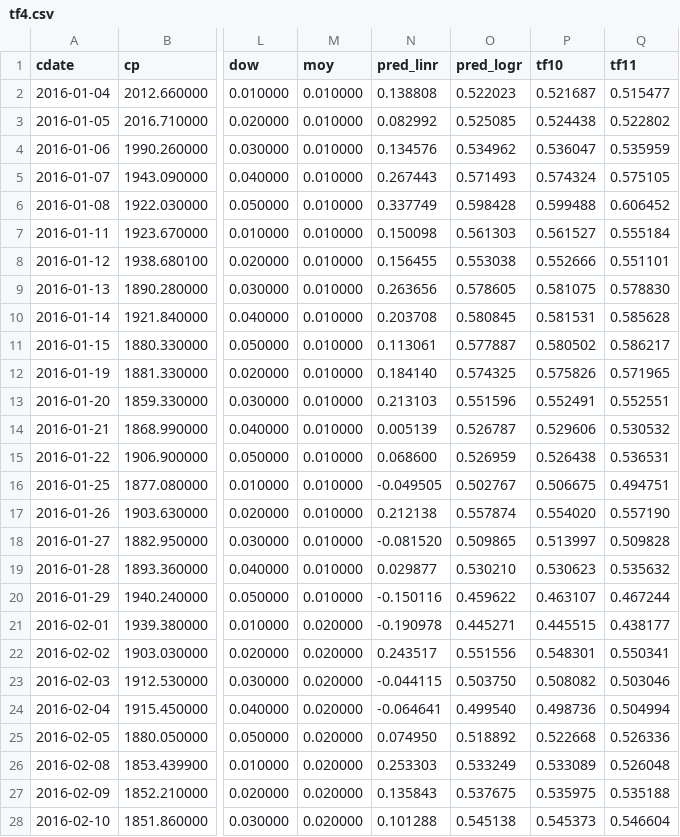
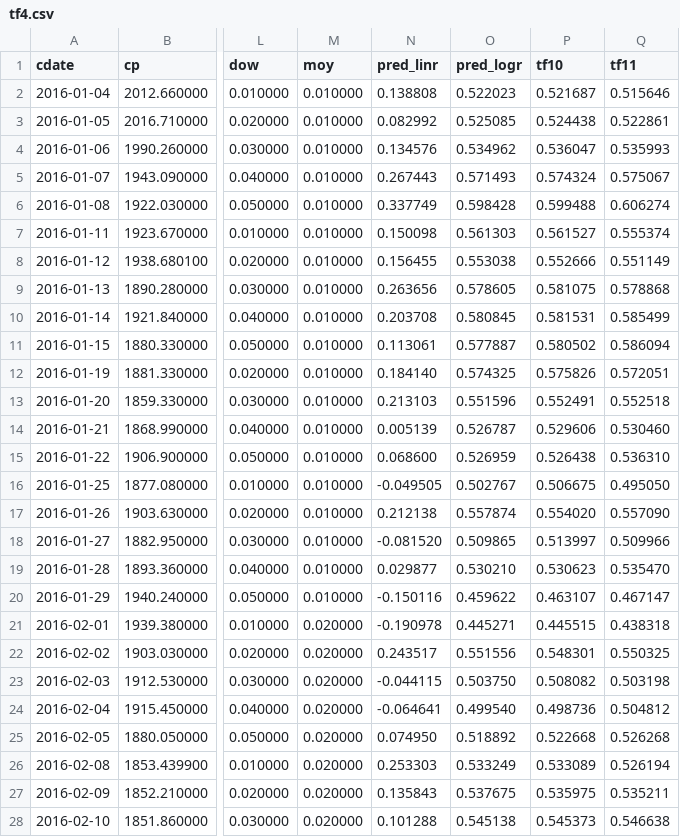
Before and after one commit to danbikle/tf4us, a CSV file: public/csv/tf4.csv, drawn as a sheet; only a part is shown, gaps mark what is left out; the diff covers the shown part only; the diff names each change by its address in the sheet, - before the commit and + after, or states it on an @@ line.

```diff
--- a/public/csv/tf4.csv
+++ b/public/csv/tf4.csv
-Q2 (tf11): 0.515477
+Q2 (tf11): 0.515646
-Q3 (tf11): 0.522802
+Q3 (tf11): 0.522861
-Q4 (tf11): 0.535959
+Q4 (tf11): 0.535993
-Q5 (tf11): 0.575105
+Q5 (tf11): 0.575067
-Q6 (tf11): 0.606452
+Q6 (tf11): 0.606274
-Q7 (tf11): 0.555184
+Q7 (tf11): 0.555374
-Q8 (tf11): 0.551101
+Q8 (tf11): 0.551149
-Q9 (tf11): 0.578830
+Q9 (tf11): 0.578868
-Q10 (tf11): 0.585628
+Q10 (tf11): 0.585499
-Q11 (tf11): 0.586217
+Q11 (tf11): 0.586094
-Q12 (tf11): 0.571965
+Q12 (tf11): 0.572051
-Q13 (tf11): 0.552551
+Q13 (tf11): 0.552518
-Q14 (tf11): 0.530532
+Q14 (tf11): 0.530460
-Q15 (tf11): 0.536531
+Q15 (tf11): 0.536310
-Q16 (tf11): 0.494751
+Q16 (tf11): 0.495050
-Q17 (tf11): 0.557190
+Q17 (tf11): 0.557090
-Q18 (tf11): 0.509828
+Q18 (tf11): 0.509966
-Q19 (tf11): 0.535632
+Q19 (tf11): 0.535470
-Q20 (tf11): 0.467244
+Q20 (tf11): 0.467147
-Q21 (tf11): 0.438177
+Q21 (tf11): 0.438318
-Q22 (tf11): 0.550341
+Q22 (tf11): 0.550325
-Q23 (tf11): 0.503046
+Q23 (tf11): 0.503198
-Q24 (tf11): 0.504994
+Q24 (tf11): 0.504812
-Q25 (tf11): 0.526336
+Q25 (tf11): 0.526268
-Q26 (tf11): 0.526048
+Q26 (tf11): 0.526194
-Q27 (tf11): 0.535188
+Q27 (tf11): 0.535211
-Q28 (tf11): 0.546604
+Q28 (tf11): 0.546638
```
Also changed, not shown: 162 edited cells elsewhere in this file, 2 other files.
